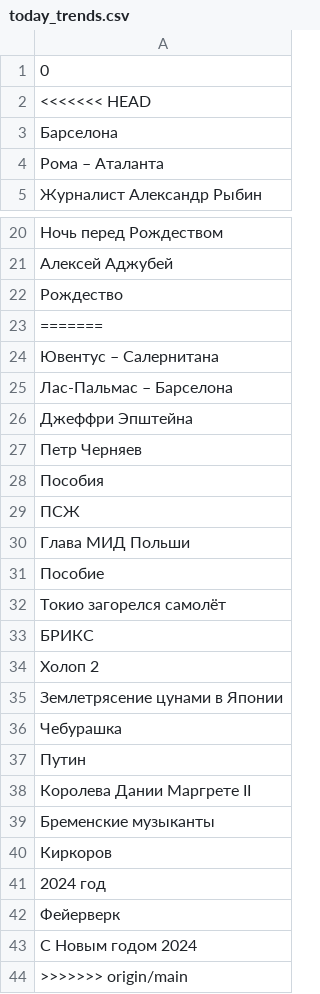
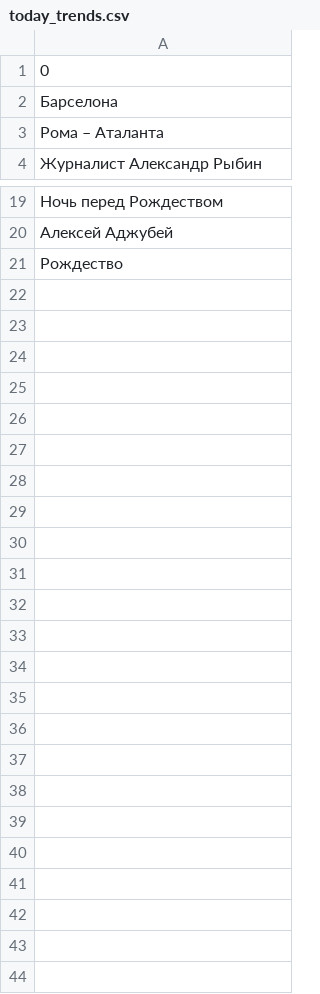
Before and after one commit to kupletist/seo, a CSV file: today_trends.csv, drawn as a sheet; only a part is shown, gaps mark what is left out; the diff names each change by its address in the sheet, - before the commit and + after, or states it on an @@ line.

Commit message:
Добавлены файлы today_trends.csv / realtime_trends.csv

```diff
--- a/today_trends.csv
+++ b/today_trends.csv
-row 2: <<<<<<< HEAD
-row 23: =======
-row 24: Ювентус – Салернитана
-row 25: Лас-Пальмас – Барселона
-row 26: Джеффри Эпштейна
-row 27: Петр Черняев
-row 28: Пособия
-row 29: ПСЖ
-row 30: Глава МИД Польши
-row 31: Пособие
-row 32: Токио загорелся самолёт
-row 33: БРИКС
-row 34: Холоп 2
-row 35: Землетрясение цунами в Японии
-row 36: Чебурашка
-row 37: Путин
-row 38: Королева Дании Маргрете II
-row 39: Бременские музыканты
-row 40: Киркоров
-row 41: 2024 год
-row 42: Фейерверк
-row 43: С Новым годом 2024
-row 44: >>>>>>> origin/main
```
Also changed, not shown: 1 other file.
